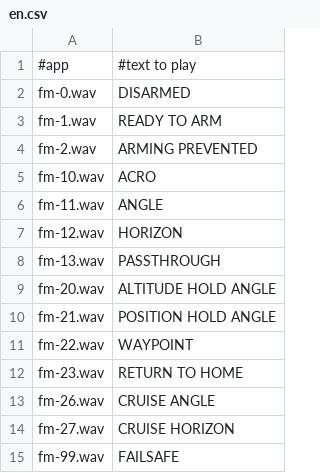
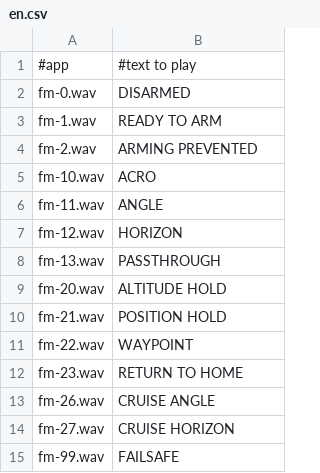
Before and after one commit to skydevices-tech/ETHOS-Telemetry-Dashboard, a CSV file: bin/sound-generator/en.csv, drawn as a sheet; the diff names each change by its address in the sheet, - before the commit and + after, or states it on an @@ line.

Commit message:
Update sound files / flight mode messaging

```diff
--- a/bin/sound-generator/en.csv
+++ b/bin/sound-generator/en.csv
-B9: ALTITUDE HOLD ANGLE
+B9: ALTITUDE HOLD
-B10: POSITION HOLD ANGLE
+B10: POSITION HOLD
```
Also changed, not shown: 22 other files.
